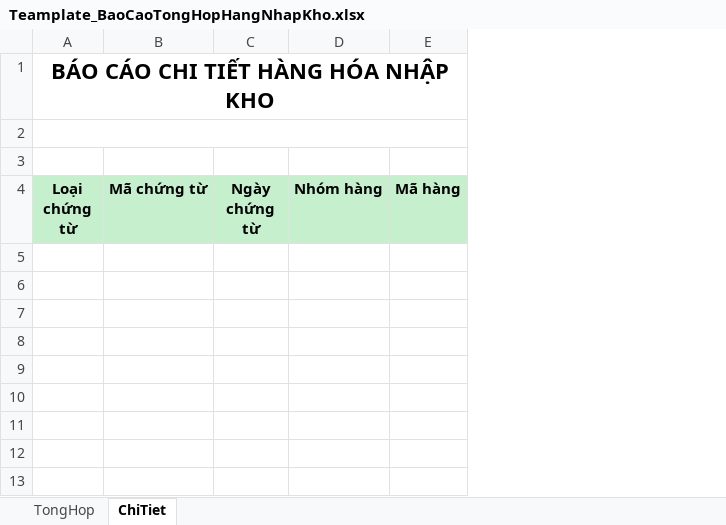
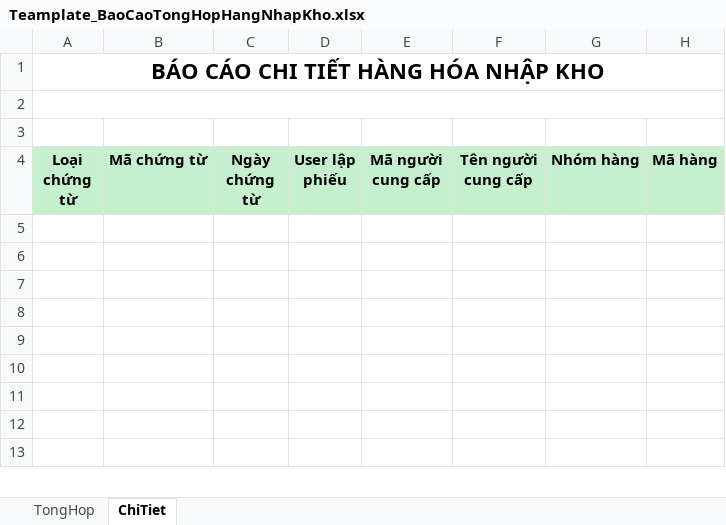
Before and after one commit to nhuongdt/KangJinDemo, an Excel workbook: banhang24/Template/ExportExcel/Report/BaoCaoKho/Teamplate_BaoCaoTongHopHangNhapKho.xlsx, sheet ChiTiet, drawn as a sheet; only a part is shown; values as stored, in another font and other column widths than the file's, no borders; the diff names each change by its address in the sheet, - before the commit and + after, or states it on an @@ line.

```diff
--- a/banhang24/Template/ExportExcel/Report/BaoCaoKho/Teamplate_BaoCaoTongHopHangNhapKho.xlsx (sheet ChiTiet)
+++ b/banhang24/Template/ExportExcel/Report/BaoCaoKho/Teamplate_BaoCaoTongHopHangNhapKho.xlsx (sheet ChiTiet)
+column D (User lập phiếu), empty
+column E (Mã người cung cấp), empty
+column F (Tên người cung cấp), empty
```
Also changed, not shown: formulas that keep their value, banhang24/Template/ExportExcel/Report/BaoCaoKho/Teamplate_BaoCaoHangXuatKhoTheoDichVuDinhLuong.xlsx, banhang24/Template/ExportExcel/Report/BaoCaoKho/Teamplate_BaoCaoTongHopHangXuatKho.xlsx, 29 other files.
